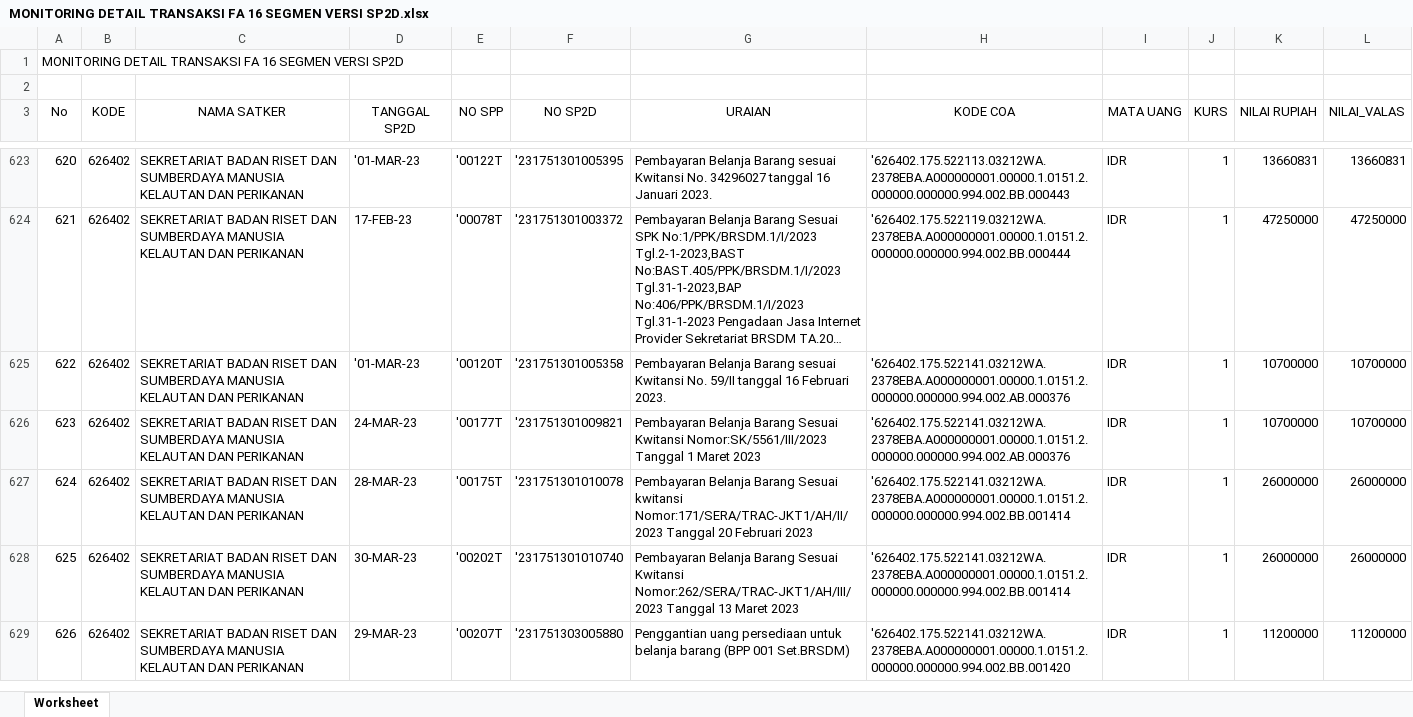
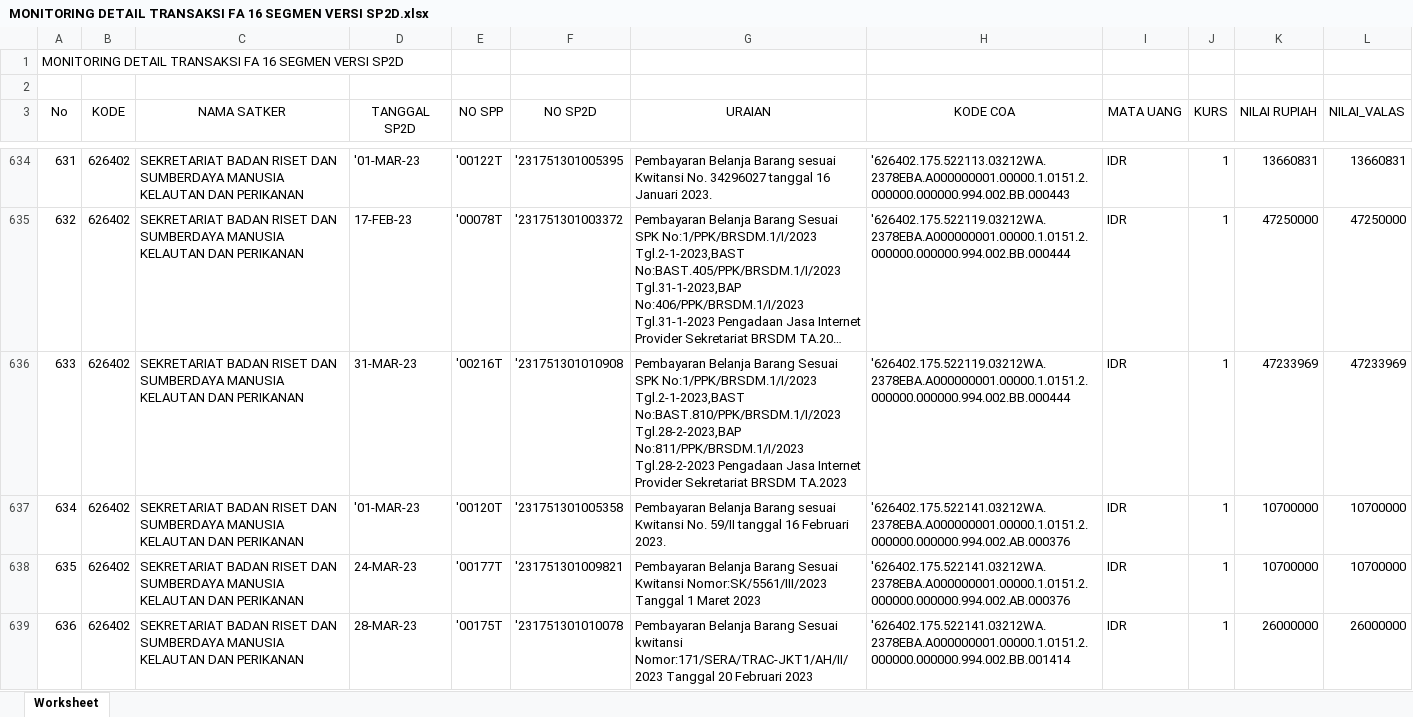
Before and after one commit to edimistiono/TA.2023, an Excel workbook: Database/MONITORING DETAIL TRANSAKSI FA 16 SEGMEN VERSI SP2D.xlsx, sheet Worksheet, drawn as a sheet; only a part is shown, gaps mark what is left out; the shorter side is filled out with more unchanged rows; long unchanged cells end in …; values as stored, in another font and other column widths than the file's, no borders; the diff covers the shown part only; the diff names each change by its address in the sheet, - before the commit and + after, or states it on an @@ line.

```diff
--- a/Database/MONITORING DETAIL TRANSAKSI FA 16 SEGMEN VERSI SP2D.xlsx (sheet Worksheet)
+++ b/Database/MONITORING DETAIL TRANSAKSI FA 16 SEGMEN VERSI SP2D.xlsx (sheet Worksheet)
@@ column A (No) renumbered between rows 186 and 1062 @@
+row 636: 633 | 626402 | SEKRETARIAT BADAN RISET DAN SUMBERDAYA MANUSIA KELAUTAN DAN PERIKANAN | 31-MAR-23 | '00216T | '231751301010908 | Pembayaran Belanja Barang Sesuai SPK No:1/PPK/BRSDM.1/I/2023 Tgl.2-1-2023,BAST No:BAST.810/PPK/BRSDM.1/I/2023 Tgl.28-2-2023,BAP No:811/PPK/BRSDM.1/I/2023 Tgl.28-2-2023 Pengadaan Jasa Internet Provider Sekretariat BRSDM TA.2023 | '626402.175.522119.03212WA.2378EBA.A000000001.00000.1.0151.2.000000.000000.994.002.BB.000444 | IDR | 1 | 47233969 | 47233969
```
Also changed, not shown: 23 added rows elsewhere in this sheet, Database/SP2D.xlsx, 3 other files.
